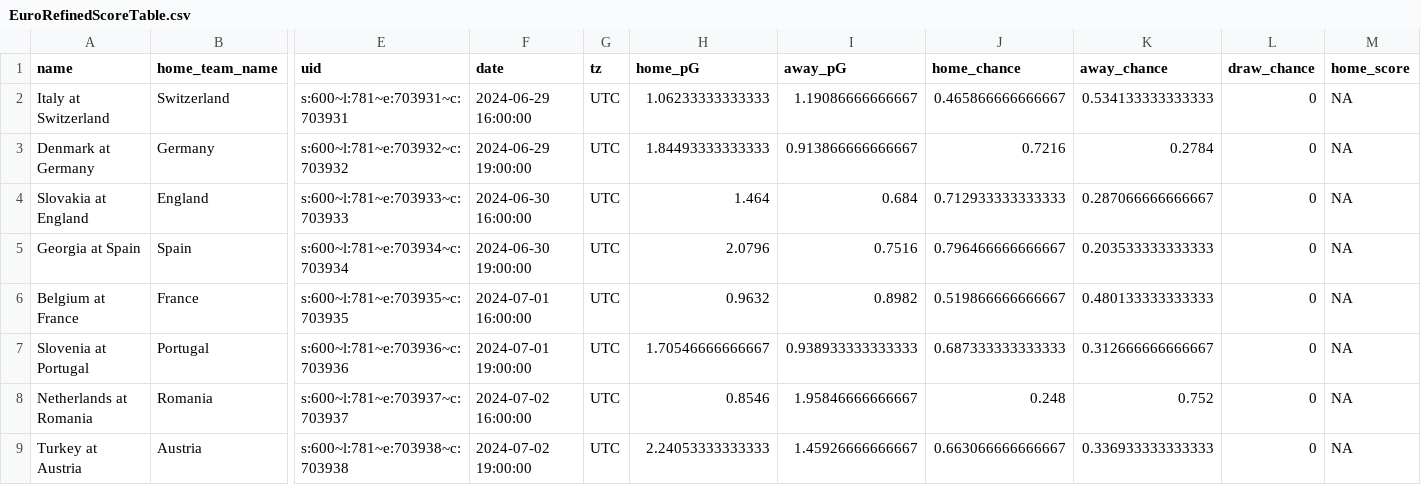
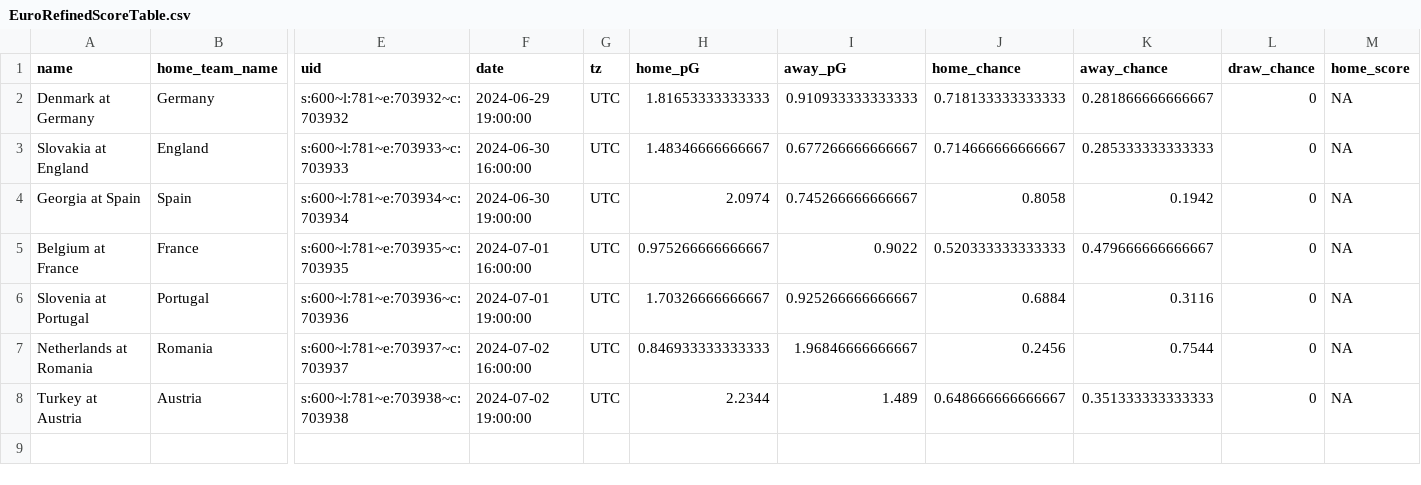
Before and after one commit to zecellomaster/tprdatarepo, a CSV file: 2024 Euro/EuroRefinedScoreTable.csv, drawn as a sheet; only a part is shown, gaps mark what is left out; removed rows and columns are numbered as before the commit, all else as after; rows hold the shown columns only; the diff names each change by its address in the sheet, - before the commit and + after, or states it on an @@ line.

Commit message:
UEFA Euro 2024 Update on 2024-06-29 13:57:12 EDT

```diff
--- a/2024 Euro/EuroRefinedScoreTable.csv
+++ b/2024 Euro/EuroRefinedScoreTable.csv
-row 2: Italy at Switzerland | Switzerland | s:600~l:781~e:703931~c:703931 | 2024-06-29 16:00:00 | UTC | 1.06233333333333 | 1.19086666666667 | 0.465866666666667 | 0.534133333333333 | 0 | NA
-H2 (home_pG): 1.84493333333333
+H2 (home_pG): 1.81653333333333
-I2 (away_pG): 0.913866666666667
+I2 (away_pG): 0.910933333333333
-J2 (home_chance): 0.7216
+J2 (home_chance): 0.718133333333333
-K2 (away_chance): 0.2784
+K2 (away_chance): 0.281866666666667
-H3 (home_pG): 1.464
+H3 (home_pG): 1.48346666666667
-I3 (away_pG): 0.684
+I3 (away_pG): 0.677266666666667
-J3 (home_chance): 0.712933333333333
+J3 (home_chance): 0.714666666666667
-K3 (away_chance): 0.287066666666667
+K3 (away_chance): 0.285333333333333
-H4 (home_pG): 2.0796
+H4 (home_pG): 2.0974
-I4 (away_pG): 0.7516
+I4 (away_pG): 0.745266666666667
-J4 (home_chance): 0.796466666666667
+J4 (home_chance): 0.8058
-K4 (away_chance): 0.203533333333333
+K4 (away_chance): 0.1942
-H5 (home_pG): 0.9632
+H5 (home_pG): 0.975266666666667
-I5 (away_pG): 0.8982
+I5 (away_pG): 0.9022
-J5 (home_chance): 0.519866666666667
+J5 (home_chance): 0.520333333333333
-K5 (away_chance): 0.480133333333333
+K5 (away_chance): 0.479666666666667
-H6 (home_pG): 1.70546666666667
+H6 (home_pG): 1.70326666666667
-I6 (away_pG): 0.938933333333333
+I6 (away_pG): 0.925266666666667
-J6 (home_chance): 0.687333333333333
+J6 (home_chance): 0.6884
-K6 (away_chance): 0.312666666666667
+K6 (away_chance): 0.3116
-H7 (home_pG): 0.8546
+H7 (home_pG): 0.846933333333333
-I7 (away_pG): 1.95846666666667
+I7 (away_pG): 1.96846666666667
-J7 (home_chance): 0.248
+J7 (home_chance): 0.2456
-K7 (away_chance): 0.752
+K7 (away_chance): 0.7544
-H8 (home_pG): 2.24053333333333
+H8 (home_pG): 2.2344
-I8 (away_pG): 1.45926666666667
+I8 (away_pG): 1.489
-J8 (home_chance): 0.663066666666667
+J8 (home_chance): 0.648666666666667
-K8 (away_chance): 0.336933333333333
+K8 (away_chance): 0.351333333333333
```
Also changed, not shown: 2024 Euro/EuroTournamentOdds.csv, 4 other files.
